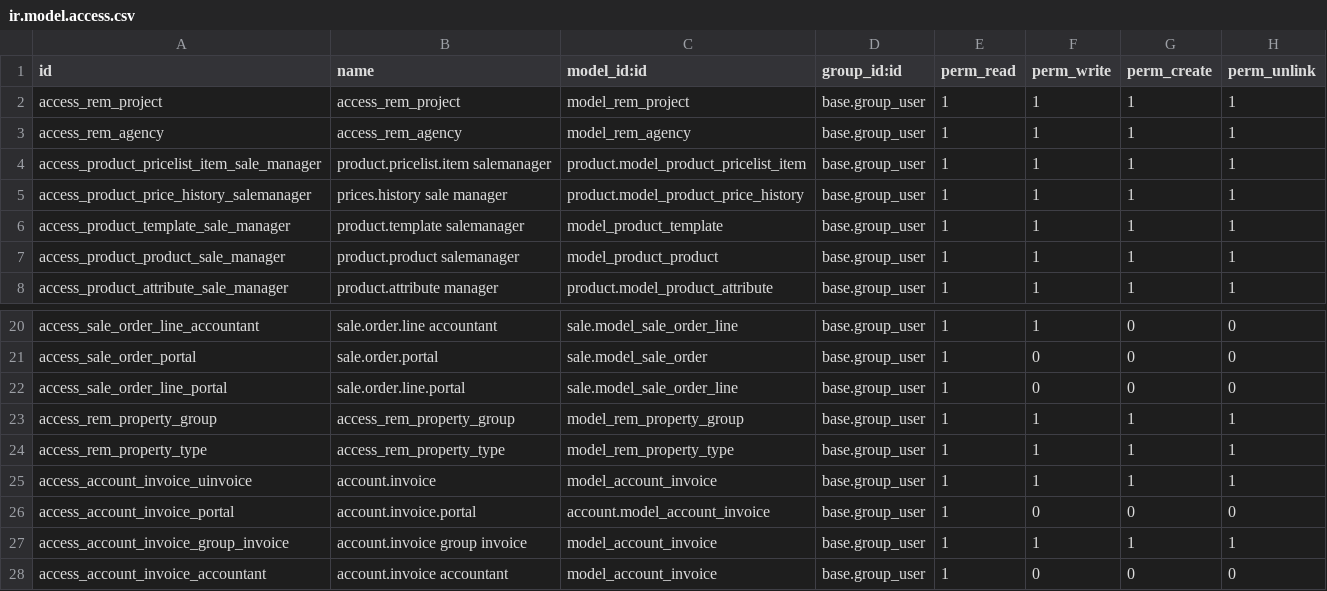
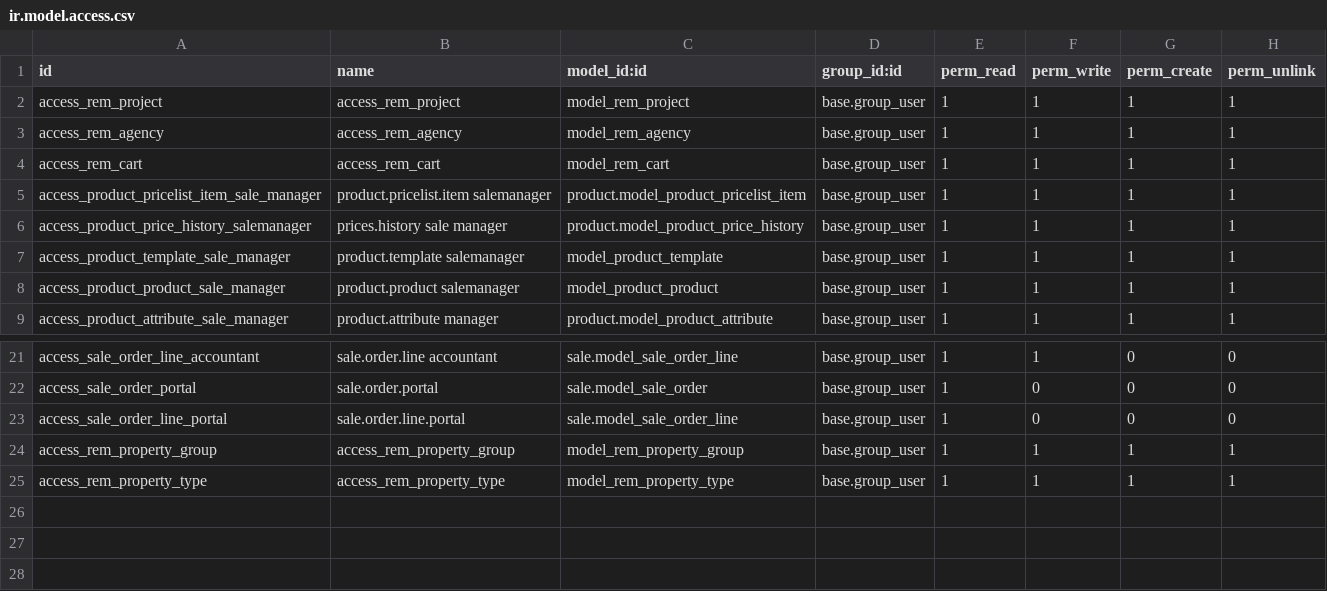
Before and after one commit to thanhht99/real_estate_management_odoo, a CSV file: security/ir.model.access.csv, drawn as a sheet; only a part is shown, gaps mark what is left out.

Commit message:
fix cart

```diff
--- a/security/ir.model.access.csv
+++ b/security/ir.model.access.csv
@@ -3,2 +3,3 @@ access_rem_project,access_rem_project,model_rem_project,base.group_user,1,1,1,1
 access_rem_agency,access_rem_agency,model_rem_agency,base.group_user,1,1,1,1
+access_rem_cart,access_rem_cart,model_rem_cart,base.group_user,1,1,1,1
 access_product_pricelist_item_sale_manager,product.pricelist.item salemanager,product.model_product_pricelist_item,base.group_user,1,1,1,1
@@ -24,5 +25 @@ access_rem_property_group,access_rem_property_group,model_rem_property_group,bas
 access_rem_property_type,access_rem_property_type,model_rem_property_type,base.group_user,1,1,1,1
-access_account_invoice_uinvoice,account.invoice,model_account_invoice,base.group_user,1,1,1,1
-access_account_invoice_portal,account.invoice.portal,account.model_account_invoice,base.group_user,1,0,0,0
-access_account_invoice_group_invoice,account.invoice group invoice,model_account_invoice,base.group_user,1,1,1,1
-access_account_invoice_accountant,account.invoice accountant,model_account_invoice,base.group_user,1,0,0,0
```
Also changed, not shown: 14 other files.
